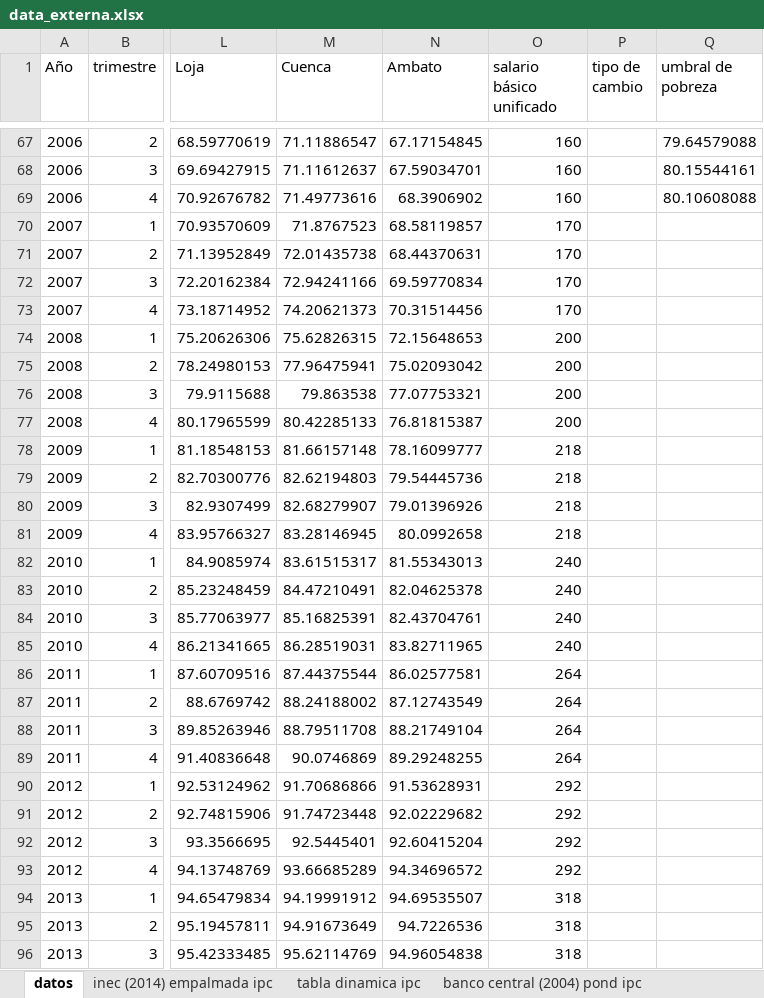
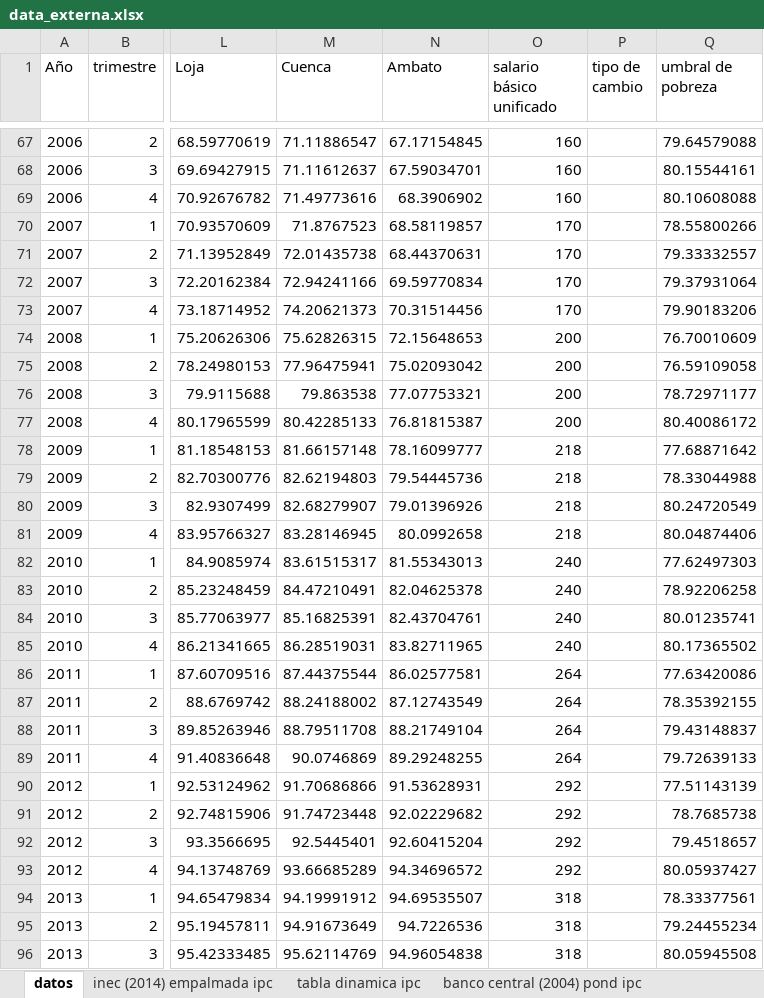
Before and after one commit to oejaramillo/salario-minimo-y-pobreza-Ecuador, an Excel workbook: data_externa.xlsx, sheet datos, drawn as a sheet; only a part is shown, gaps mark what is left out; values as stored, in another font and other column widths than the file's, no borders; the diff covers the shown part only; the diff names each change by its address in the sheet, - before the commit and + after, or states it on an @@ line.

Commit message:
2006 and umbral de pobreza

```diff
--- a/data_externa.xlsx (sheet datos)
+++ b/data_externa.xlsx (sheet datos)
-Q70 (umbral de pobreza): (empty)
+Q70 (umbral de pobreza): 78.55800266
-Q71 (umbral de pobreza): (empty)
+Q71 (umbral de pobreza): 79.33332557
-Q72 (umbral de pobreza): (empty)
+Q72 (umbral de pobreza): 79.37931064
-Q73 (umbral de pobreza): (empty)
+Q73 (umbral de pobreza): 79.90183206
-Q74 (umbral de pobreza): (empty)
+Q74 (umbral de pobreza): 76.70010609
-Q75 (umbral de pobreza): (empty)
+Q75 (umbral de pobreza): 76.59109058
-Q76 (umbral de pobreza): (empty)
+Q76 (umbral de pobreza): 78.72971177
-Q77 (umbral de pobreza): (empty)
+Q77 (umbral de pobreza): 80.40086172
-Q78 (umbral de pobreza): (empty)
+Q78 (umbral de pobreza): 77.68871642
-Q79 (umbral de pobreza): (empty)
+Q79 (umbral de pobreza): 78.33044988
-Q80 (umbral de pobreza): (empty)
+Q80 (umbral de pobreza): 80.24720549
-Q81 (umbral de pobreza): (empty)
+Q81 (umbral de pobreza): 80.04874406
-Q82 (umbral de pobreza): (empty)
+Q82 (umbral de pobreza): 77.62497303
-Q83 (umbral de pobreza): (empty)
+Q83 (umbral de pobreza): 78.92206258
-Q84 (umbral de pobreza): (empty)
+Q84 (umbral de pobreza): 80.01235741
-Q85 (umbral de pobreza): (empty)
+Q85 (umbral de pobreza): 80.17365502
-Q86 (umbral de pobreza): (empty)
+Q86 (umbral de pobreza): 77.63420086
-Q87 (umbral de pobreza): (empty)
+Q87 (umbral de pobreza): 78.35392155
-Q88 (umbral de pobreza): (empty)
+Q88 (umbral de pobreza): 79.43148837
-Q89 (umbral de pobreza): (empty)
+Q89 (umbral de pobreza): 79.72639133
-Q90 (umbral de pobreza): (empty)
+Q90 (umbral de pobreza): 77.51143139
-Q91 (umbral de pobreza): (empty)
+Q91 (umbral de pobreza): 78.7685738
-Q92 (umbral de pobreza): (empty)
+Q92 (umbral de pobreza): 79.4518657
-Q93 (umbral de pobreza): (empty)
+Q93 (umbral de pobreza): 80.05937427
-Q94 (umbral de pobreza): (empty)
+Q94 (umbral de pobreza): 78.33377561
-Q95 (umbral de pobreza): (empty)
+Q95 (umbral de pobreza): 79.24455234
-Q96 (umbral de pobreza): (empty)
+Q96 (umbral de pobreza): 80.05945508
```
Also changed, not shown: 45 edited cells elsewhere in this sheet, sheet Banco central umbrales pobreza, charts or pictures, 7 other files.
